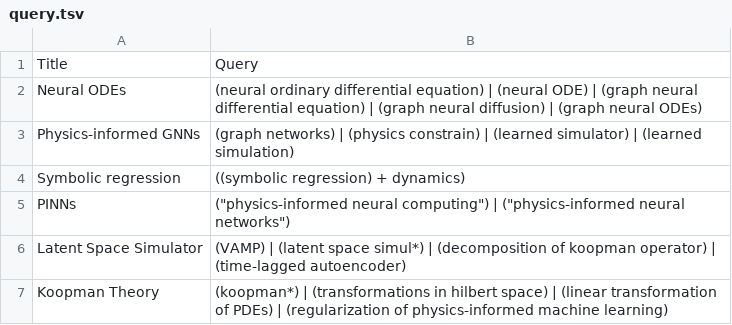
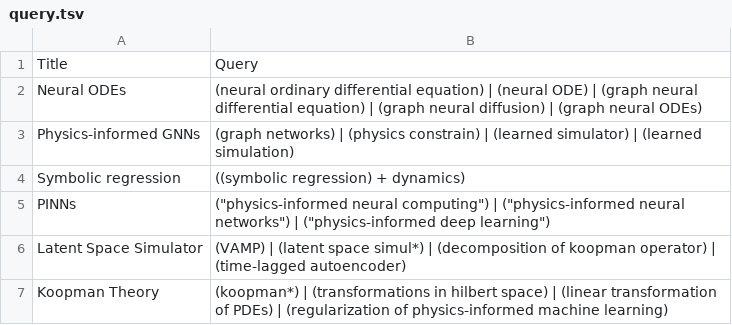
Before and after one commit to VirtualPatientEngine/literatureSurvey, a TSV file: app/data/query.tsv, drawn as a sheet.

Commit message:
chore: add query terms to PINNS

```diff
--- a/app/data/query.tsv
+++ b/app/data/query.tsv
@@ -4,3 +4,3 @@ Physics-informed GNNs	(graph networks) | (physics constrain) | (learned simulato
 Symbolic regression	((symbolic regression) + dynamics)
-PINNs	("physics-informed neural computing") | ("physics-informed neural networks")
+PINNs	("physics-informed neural computing") | ("physics-informed neural networks") | ("physics-informed deep learning")
 Latent Space Simulator	(VAMP) | (latent space simul*) | (decomposition of koopman operator) | (time-lagged autoencoder)
```
